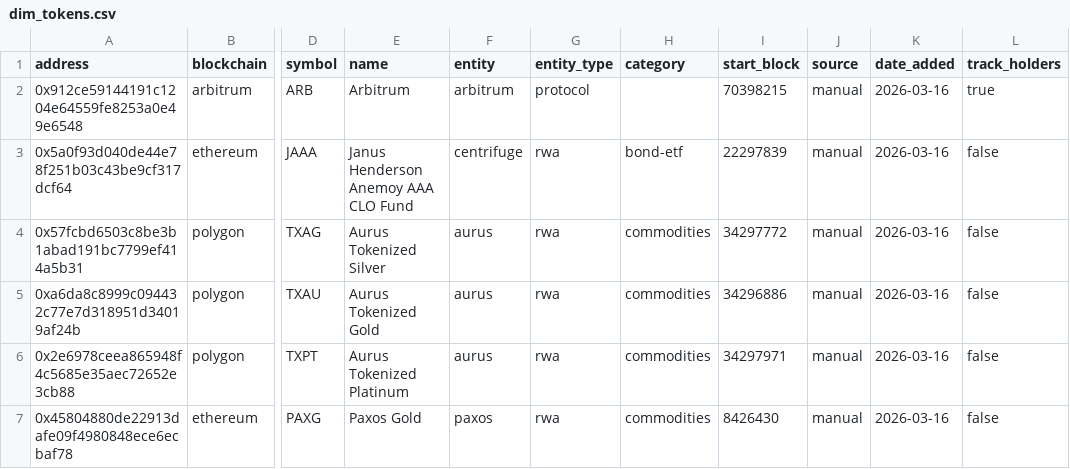
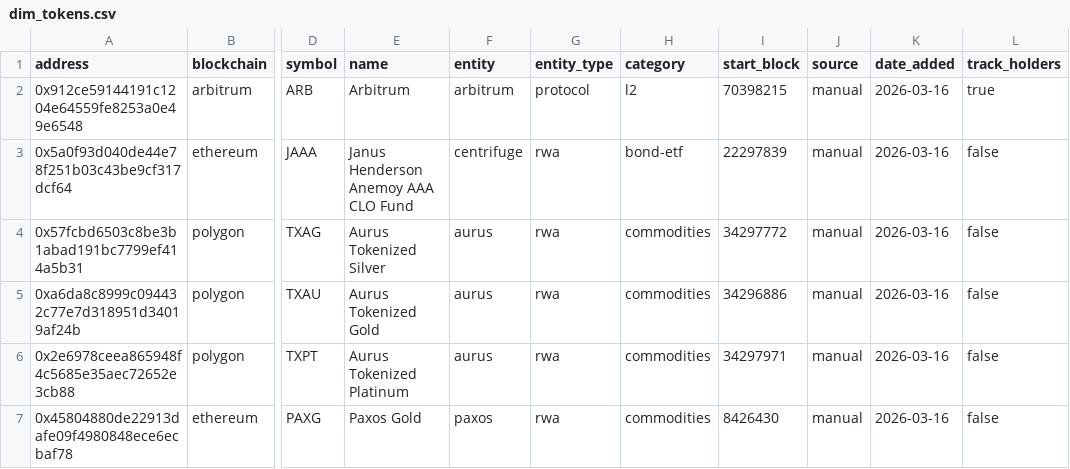
Before and after one commit to Entropy-Advisors/entropy-shared-seeds, a CSV file: seeds/dim_tokens.csv, drawn as a sheet; only a part is shown, gaps mark what is left out; the diff names each change by its address in the sheet, - before the commit and + after, or states it on an @@ line.

Commit message:
Update dim_tokens.csv

```diff
--- a/seeds/dim_tokens.csv
+++ b/seeds/dim_tokens.csv
-H2 (category): (empty)
+H2 (category): l2
```
